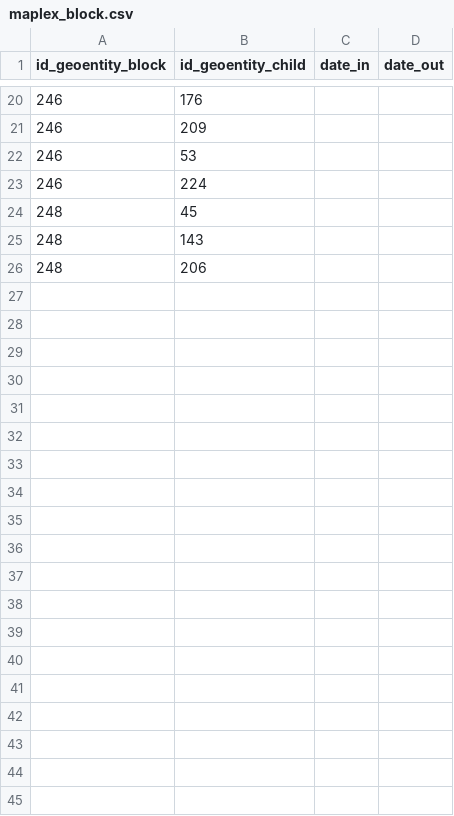
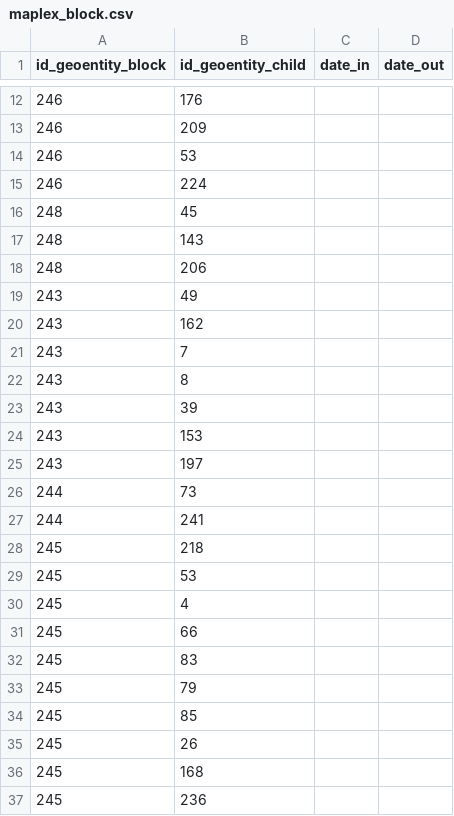
Before and after one commit to GeographicaGS/Elcano-iepg, a CSV file: database/maplex_block.csv, drawn as a sheet; only a part is shown, gaps mark what is left out; the diff covers the shown part only; the diff names each change by its address in the sheet, - before the commit and + after, or states it on an @@ line.

```diff
--- a/database/maplex_block.csv
+++ b/database/maplex_block.csv
+row 19: 243 | 49
+row 20: 243 | 162
+row 21: 243 | 7
+row 22: 243 | 8
+row 23: 243 | 39
+row 24: 243 | 153
+row 25: 243 | 197
+row 26: 244 | 73
+row 27: 244 | 241
+row 28: 245 | 218
+row 29: 245 | 53
+row 30: 245 | 4
+row 31: 245 | 66
+row 32: 245 | 83
+row 33: 245 | 79
+row 34: 245 | 85
+row 35: 245 | 26
+row 36: 245 | 168
+row 37: 245 | 236
```
Also changed, not shown: 34 added rows, 7 removed rows and 1 moved row elsewhere in this file, database/csv/varengine_variable.csv, 3 other files.
